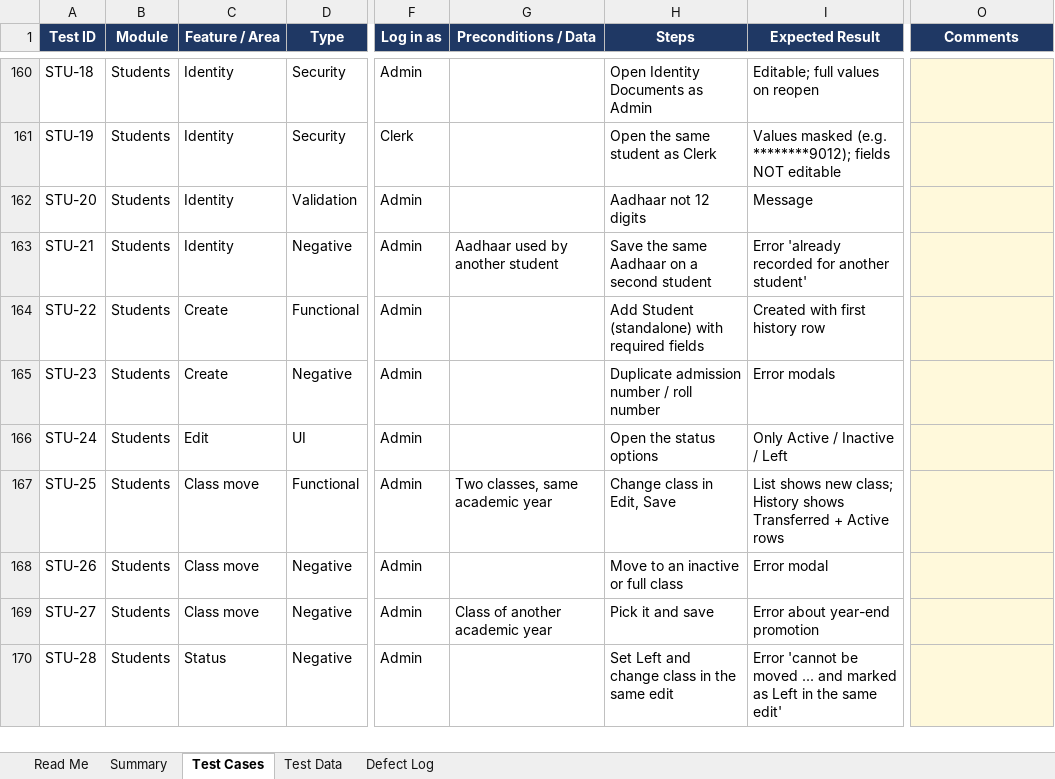
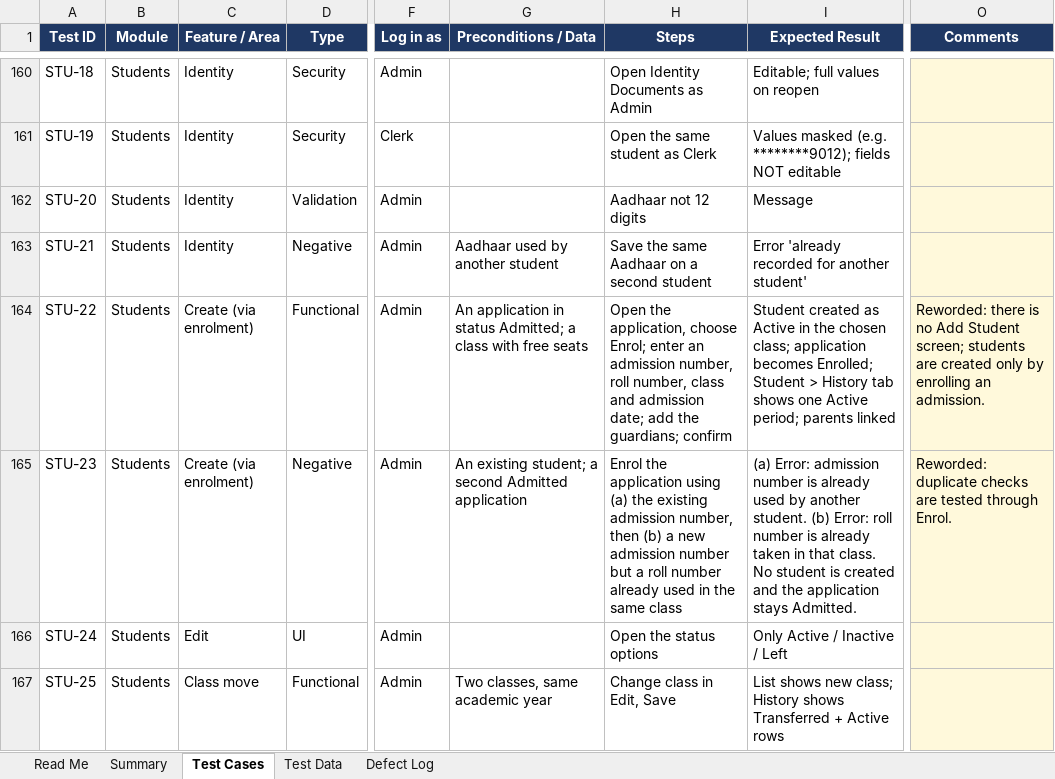
Before and after one commit to imadh01/school-management-system, an Excel workbook: docs/Eschool_Functional_Test_Plan.xlsx, sheet Test Cases, drawn as a sheet; only a part is shown, gaps mark what is left out; the shorter side is filled out with more unchanged rows; values as stored, in another font and other column widths than the file's, no borders; charts and pictures and conditional formats not drawn; the diff names each change by its address in the sheet, - before the commit and + after, or states it on an @@ line.

```diff
--- a/docs/Eschool_Functional_Test_Plan.xlsx (sheet Test Cases)
+++ b/docs/Eschool_Functional_Test_Plan.xlsx (sheet Test Cases)
-C164:C165 (Feature / Area): Create
+C164:C165 (Feature / Area): Create (via enrolment)
-G164 (Preconditions / Data): (empty)
+G164 (Preconditions / Data): An application in status Admitted; a class with free seats
-H164 (Steps): Add Student (standalone) with required fields
+H164 (Steps): Open the application, choose Enrol; enter an admission number, roll number, class and admission date; add the guardians; confirm
-I164 (Expected Result): Created with first history row
+I164 (Expected Result): Student created as Active in the chosen class; application becomes Enrolled; Student > History tab shows one Active period; parents linked
-O164 (Comments): (empty)
+O164 (Comments): Reworded: there is no Add Student screen; students are created only by enrolling an admission.
-G165 (Preconditions / Data): (empty)
+G165 (Preconditions / Data): An existing student; a second Admitted application
-H165 (Steps): Duplicate admission number / roll number
+H165 (Steps): Enrol the application using (a) the existing admission number, then (b) a new admission number but a roll number already used in the same class
-I165 (Expected Result): Error modals
+I165 (Expected Result): (a) Error: admission number is already used by another student. (b) Error: roll number is already taken in that class. No student is created and the application stays Admitted.
-O165 (Comments): (empty)
+O165 (Comments): Reworded: duplicate checks are tested through Enrol.
```
Also changed, not shown: 9 other files.
